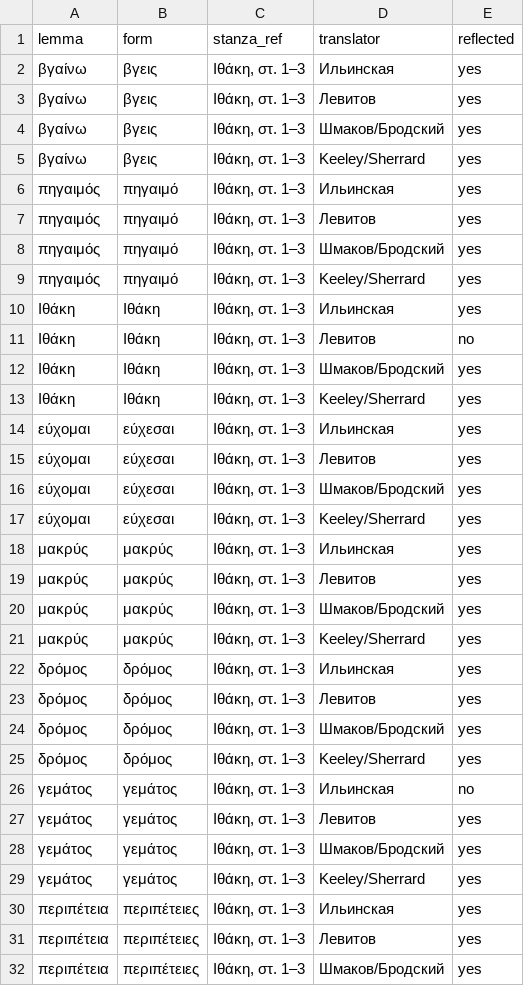
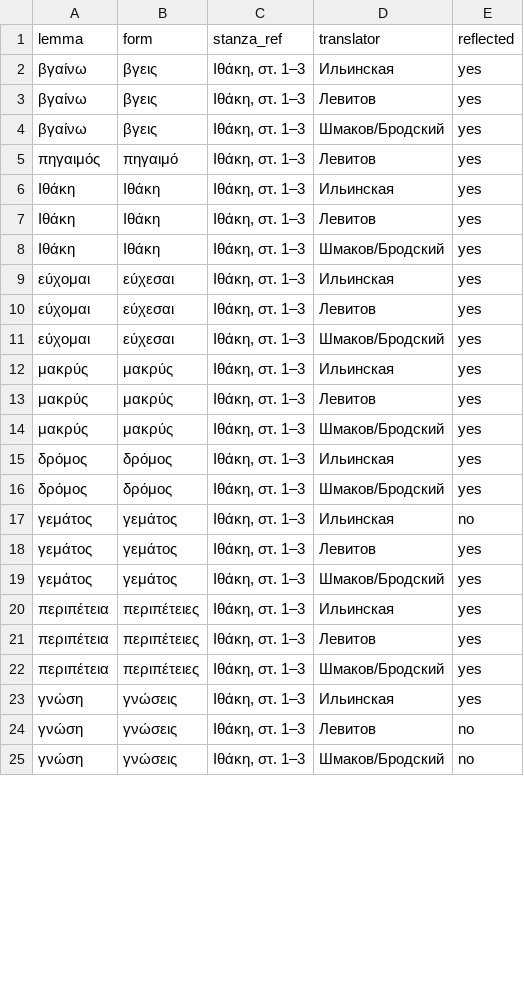
Before and after one commit to EEE-project/created_with_eee, a TSV file: modern_greek/b1greeklanguageandculture/kavafis_ithaki/1/translation_presence.tsv, drawn as a sheet; only a part is shown; the shorter side is filled out with more unchanged rows; the diff covers the shown part only.

Commit message:
Add Kavafis Ithaki Lesson 2, fix molab file-loading robustness in Lesson 1
Lesson 2 (στ. 4–12): подстрочник plus three verified translations
(Шмаков/Бродский, Ильинская, Левитов), vocabulary/grammar TSVs, 7 slide
images extracted from the lecture deck, and the lecture photo.

Lesson 1: correct the Левитов stanza to the verified stihi.ru source,
drop the unverifiable Keeley/Sherrard translation, route every
sibling-file read through gu2.ensure_file() so a raw single-file molab
upload no longer 404s on missing vocabulary/nouns/verbs/adjectives/
greek/translations/poem_vocab/translation_presence files, and correct
several translation_presence.tsv rows found on re-audit against the
source texts. Both lessons drop the English UI option.

Document the molab same-directory bare-read gap in both course
AGENTS.md files (b1greeklanguageandculture, ellinika_b) for the
remaining unconverted notebooks.

```diff
--- a/modern_greek/b1greeklanguageandculture/kavafis_ithaki/1/translation_presence.tsv
+++ b/modern_greek/b1greeklanguageandculture/kavafis_ithaki/1/translation_presence.tsv
@@ -4,11 +4,6 @@ lemma	form	stanza_ref	translator	reflected
 βγαίνω	βγεις	Ιθάκη, στ. 1–3	Шмаков/Бродский	yes
-βγαίνω	βγεις	Ιθάκη, στ. 1–3	Keeley/Sherrard	yes
-πηγαιμός	πηγαιμό	Ιθάκη, στ. 1–3	Ильинская	yes
 πηγαιμός	πηγαιμό	Ιθάκη, στ. 1–3	Левитов	yes
-πηγαιμός	πηγαιμό	Ιθάκη, στ. 1–3	Шмаков/Бродский	yes
-πηγαιμός	πηγαιμό	Ιθάκη, στ. 1–3	Keeley/Sherrard	yes
 Ιθάκη	Ιθάκη	Ιθάκη, στ. 1–3	Ильинская	yes
-Ιθάκη	Ιθάκη	Ιθάκη, στ. 1–3	Левитов	no
+Ιθάκη	Ιθάκη	Ιθάκη, στ. 1–3	Левитов	yes
 Ιθάκη	Ιθάκη	Ιθάκη, στ. 1–3	Шмаков/Бродский	yes
-Ιθάκη	Ιθάκη	Ιθάκη, στ. 1–3	Keeley/Sherrard	yes
 εύχομαι	εύχεσαι	Ιθάκη, στ. 1–3	Ильинская	yes
@@ -16,3 +11,2 @@ lemma	form	stanza_ref	translator	reflected
 εύχομαι	εύχεσαι	Ιθάκη, στ. 1–3	Шмаков/Бродский	yes
-εύχομαι	εύχεσαι	Ιθάκη, στ. 1–3	Keeley/Sherrard	yes
 μακρύς	μακρύς	Ιθάκη, στ. 1–3	Ильинская	yes
@@ -20,7 +14,4 @@ lemma	form	stanza_ref	translator	reflected
 μακρύς	μακρύς	Ιθάκη, στ. 1–3	Шмаков/Бродский	yes
-μακρύς	μακρύς	Ιθάκη, στ. 1–3	Keeley/Sherrard	yes
 δρόμος	δρόμος	Ιθάκη, στ. 1–3	Ильинская	yes
-δρόμος	δρόμος	Ιθάκη, στ. 1–3	Левитов	yes
 δρόμος	δρόμος	Ιθάκη, στ. 1–3	Шмаков/Бродский	yes
-δρόμος	δρόμος	Ιθάκη, στ. 1–3	Keeley/Sherrard	yes
 γεμάτος	γεμάτος	Ιθάκη, στ. 1–3	Ильинская	no
@@ -28,3 +19,2 @@ lemma	form	stanza_ref	translator	reflected
 γεμάτος	γεμάτος	Ιθάκη, στ. 1–3	Шмаков/Бродский	yes
-γεμάτος	γεμάτος	Ιθάκη, στ. 1–3	Keeley/Sherrard	yes
 περιπέτεια	περιπέτειες	Ιθάκη, στ. 1–3	Ильинская	yes
```
Also changed, not shown: 3 added rows and 2 removed rows elsewhere in this file, modern_greek/b1greeklanguageandculture/kavafis_ithaki/index.tsv, 20 other files.
